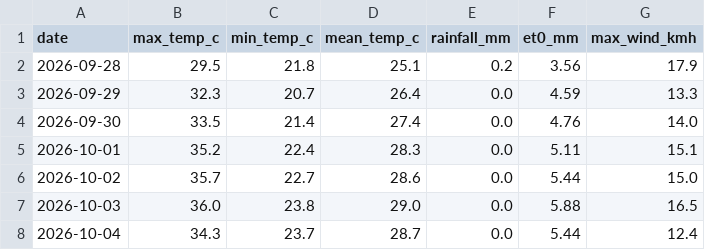
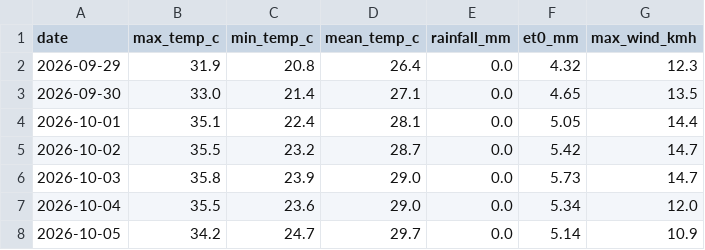
Before and after one commit to MansiDA09/AgriSense, a CSV file: data/7_day_forecast.csv, drawn as a sheet.

```diff
--- a/data/7_day_forecast.csv
+++ b/data/7_day_forecast.csv
@@ -1,8 +1,8 @@
 date,max_temp_c,min_temp_c,mean_temp_c,rainfall_mm,et0_mm,max_wind_kmh
-2026-09-28,29.5,21.8,25.1,0.2,3.56,17.9
-2026-09-29,32.3,20.7,26.4,0.0,4.59,13.3
-2026-09-30,33.5,21.4,27.4,0.0,4.76,14.0
-2026-10-01,35.2,22.4,28.3,0.0,5.11,15.1
-2026-10-02,35.7,22.7,28.6,0.0,5.44,15.0
-2026-10-03,36.0,23.8,29.0,0.0,5.88,16.5
-2026-10-04,34.3,23.7,28.7,0.0,5.44,12.4
+2026-09-29,31.9,20.8,26.4,0.0,4.32,12.3
+2026-09-30,33.0,21.4,27.1,0.0,4.65,13.5
+2026-10-01,35.1,22.4,28.1,0.0,5.05,14.4
+2026-10-02,35.5,23.2,28.7,0.0,5.42,14.7
+2026-10-03,35.8,23.9,29.0,0.0,5.73,14.7
+2026-10-04,35.5,23.6,29.0,0.0,5.34,12.0
+2026-10-05,34.2,24.7,29.7,0.0,5.14,10.9
```
Also changed, not shown: 2 other files.
